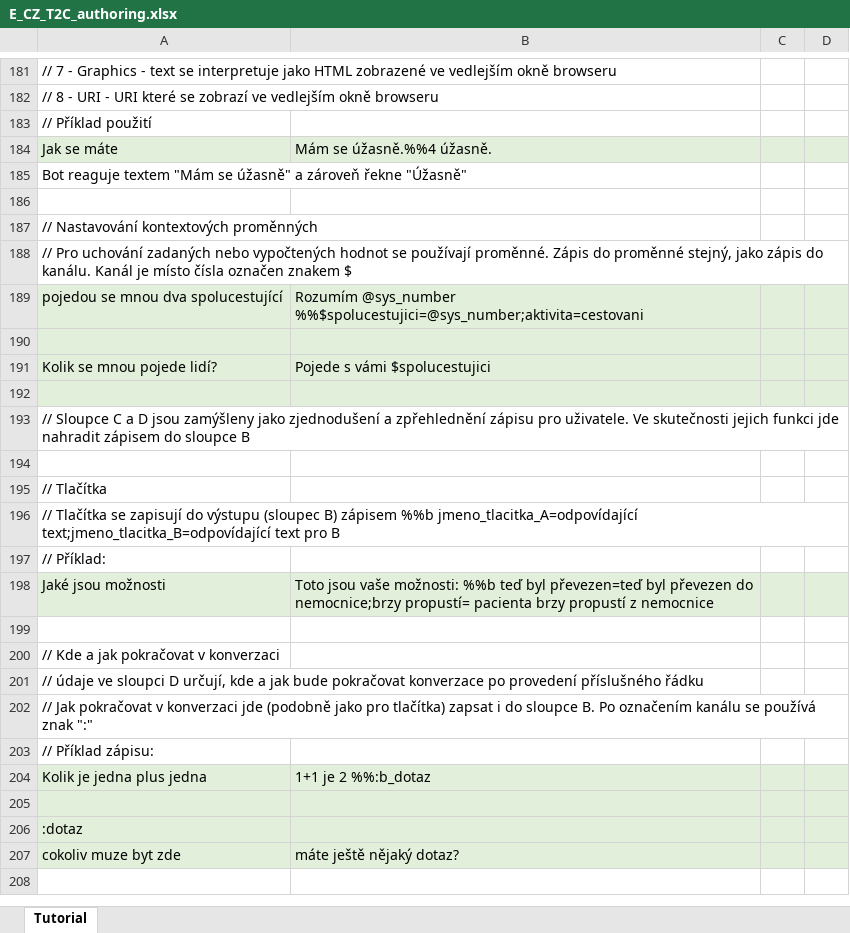
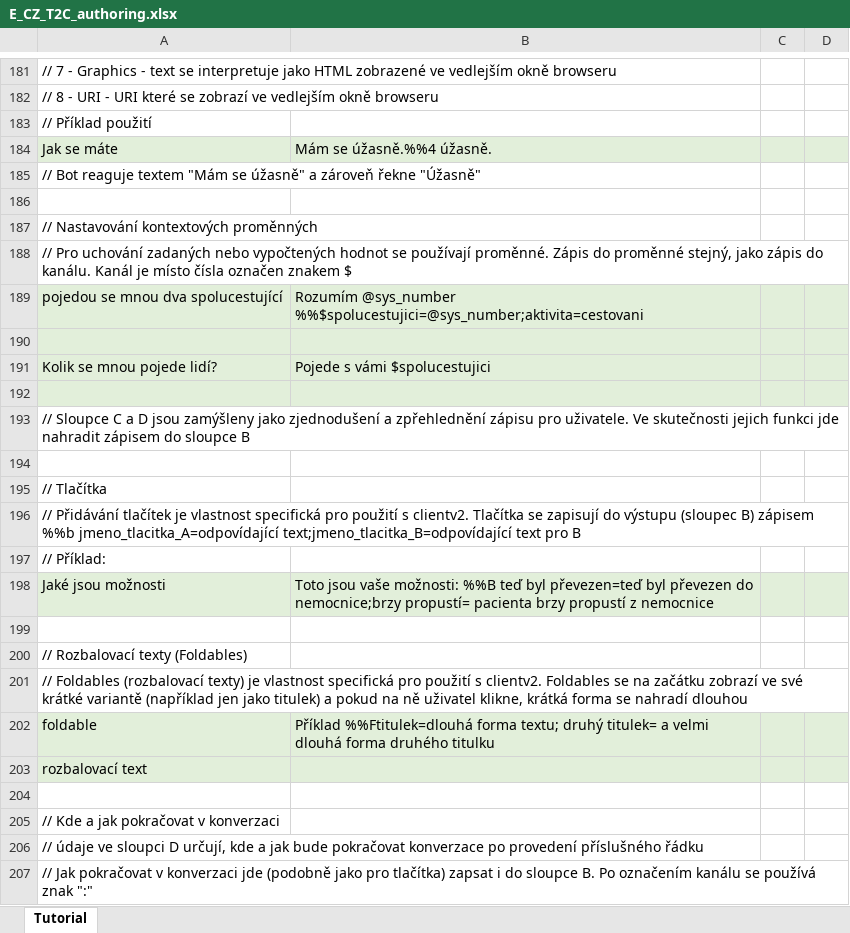
Before and after one commit to IBM/watson-assistant-workbench, an Excel workbook: example/cz_app/xls/E_CZ_T2C_authoring.xlsx, sheet Tutorial, drawn as a sheet; only a part is shown, gaps mark what is left out; the shorter side is filled out with more unchanged rows; values as stored, in another font and other column widths than the file's, no borders; the diff names each change by its address in the sheet, - before the commit and + after, or states it on an @@ line.

Commit message:
[#34] Foldables (#35)
[#34] Foldable feature
minor fixes in doc - replacin b by B in Buttons description

```diff
--- a/example/cz_app/xls/E_CZ_T2C_authoring.xlsx (sheet Tutorial)
+++ b/example/cz_app/xls/E_CZ_T2C_authoring.xlsx (sheet Tutorial)
-A185: Bot reaguje…
+A185: // Bot reaguje…
-A196: // Tlačítka se…
+A196: // Přidávání tlačítek je vlastnost specifická pro použití s clientv2. Tlačítka se…
-B198: …vaše možnosti: %%b teď byl…
+B198: …vaše možnosti: %%B teď byl…
+row 199: (empty)
+row 200: // Rozbalovací texty (Foldables)
+row 201: // Foldables (rozbalovací texty) je vlastnost specifická pro použití s clientv2. Foldables se na začátku zobrazí ve své krátké variantě (například jen jako titulek) a pokud na ně uživatel klikne, krátká forma se nahradí dlouhou
+row 202: foldable | Příklad %%Ftitulek=dlouhá forma textu; druhý titulek= a velmi dlouhá forma druhého titulku
+row 203: rozbalovací text
```
Also changed, not shown: example/en_app/xls/E_EN_T2C_authoring.xlsx, 4 other files.
